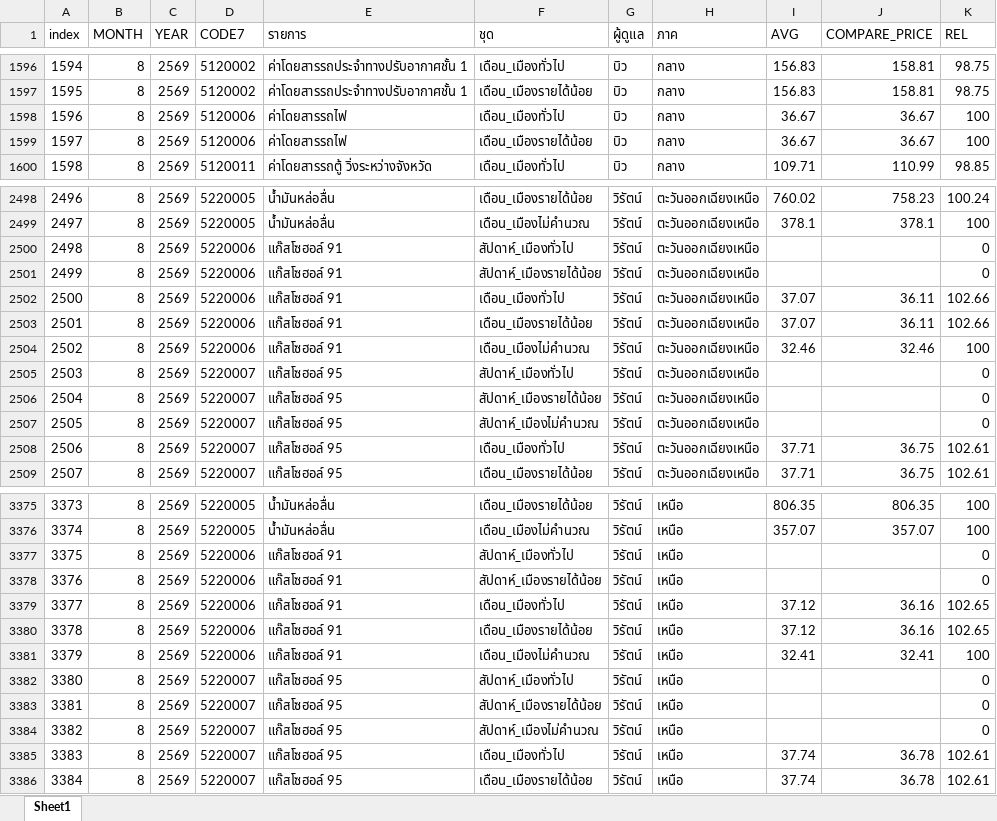
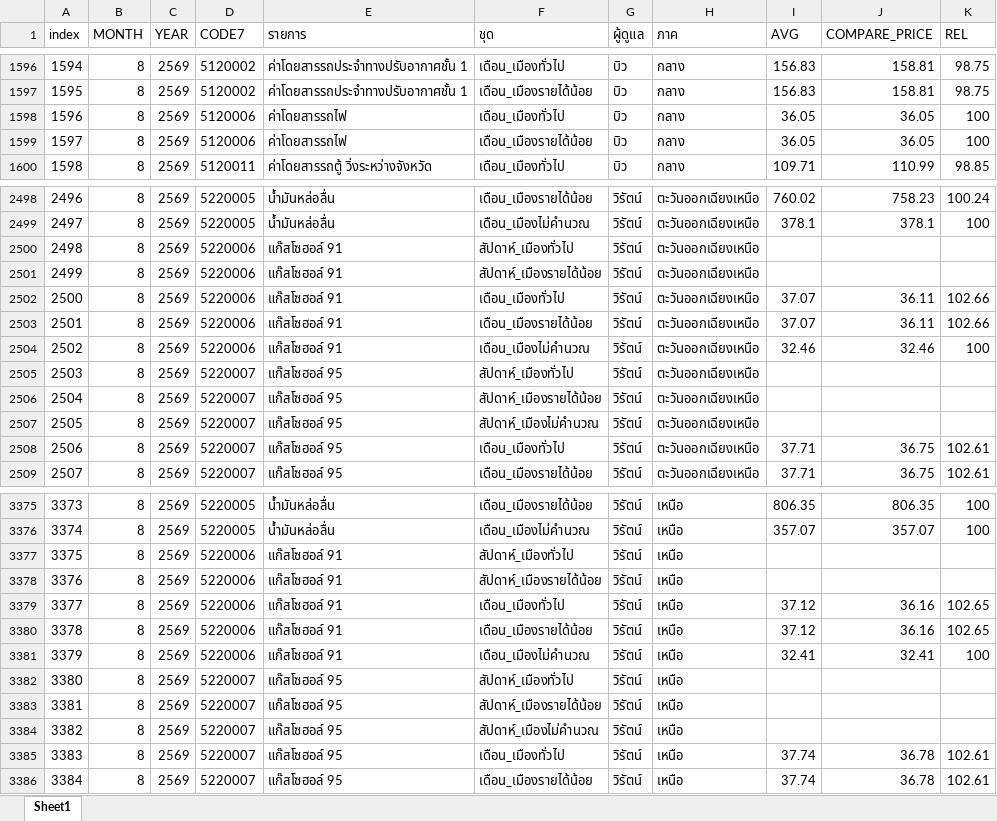
Before and after one commit to cpimocth/WorkWebAdmin, an Excel workbook: ReportforHeaderG/ReportforHeaderG.xlsx, sheet Sheet1, drawn as a sheet; only a part is shown, gaps mark what is left out; values as stored, in another font and other column widths than the file's, no borders; the diff covers the shown part only; the diff names each change by its address in the sheet, - before the commit and + after, or states it on an @@ line.

```diff
--- a/ReportforHeaderG/ReportforHeaderG.xlsx (sheet Sheet1)
+++ b/ReportforHeaderG/ReportforHeaderG.xlsx (sheet Sheet1)
-I1598:I1599 (AVG): 36.67
+I1598:I1599 (AVG): 36.05
-J1598:J1599 (COMPARE_PRICE): 36.67
+J1598:J1599 (COMPARE_PRICE): 36.05
-K2500:K2501 (REL): 0
+K2500:K2501 (REL): (empty)
-K2505:K2507 (REL): 0
+K2505:K2507 (REL): (empty)
-K3377:K3378 (REL): 0
+K3377:K3378 (REL): (empty)
-K3382:K3384 (REL): 0
+K3382:K3384 (REL): (empty)
```
Also changed, not shown: 84 edited cells elsewhere in this sheet.
